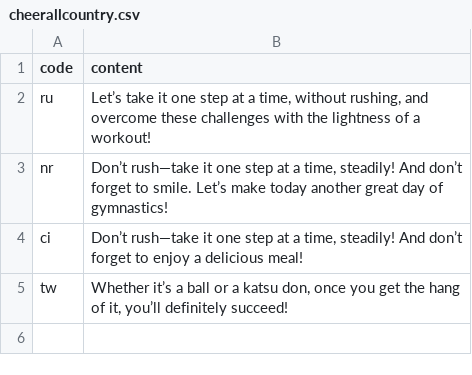
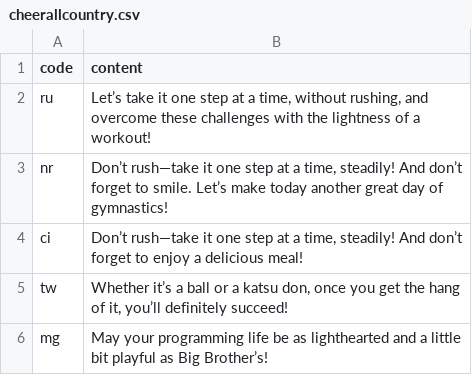
Before and after one commit to htvoffcial/htvoffcial, a CSV file: .github/content/cheerallcountry.csv, drawn as a sheet.

```diff
--- a/.github/content/cheerallcountry.csv
+++ b/.github/content/cheerallcountry.csv
@@ -5 +5,2 @@ ci,"Don’t rush—take it one step at a time, steadily! And don’t forget to e
 tw,"Whether it’s a ball or a katsu don, once you get the hang of it, you’ll definitely succeed!"
+mg,"May your programming life be as lighthearted and a little bit playful as Big Brother’s!"
```
